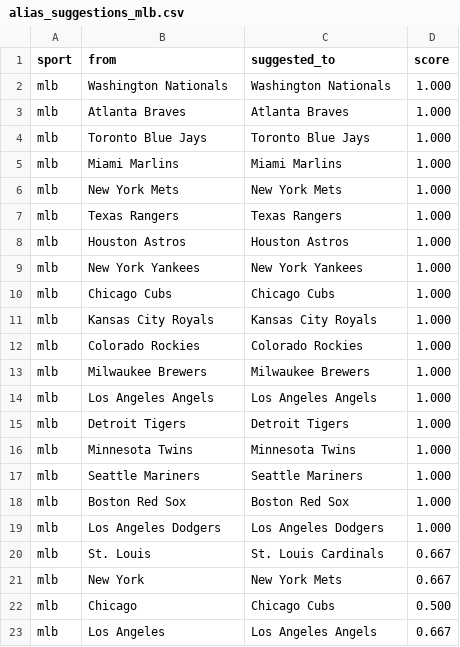
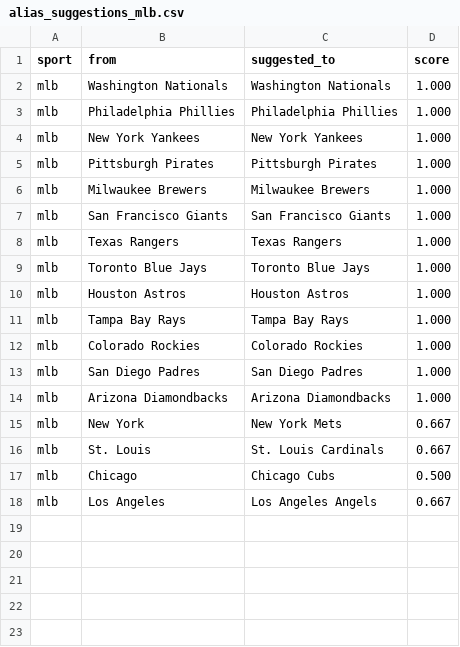
Before and after one commit to cterpening/What_Channel_Is_The_Game, a CSV file: alias_suggestions_mlb.csv, drawn as a sheet.

```diff
--- a/alias_suggestions_mlb.csv
+++ b/alias_suggestions_mlb.csv
@@ -2,21 +2,16 @@
 mlb,Washington Nationals,Washington Nationals,1.000
-mlb,Atlanta Braves,Atlanta Braves,1.000
+mlb,Philadelphia Phillies,Philadelphia Phillies,1.000
+mlb,New York Yankees,New York Yankees,1.000
+mlb,Pittsburgh Pirates,Pittsburgh Pirates,1.000
+mlb,Milwaukee Brewers,Milwaukee Brewers,1.000
+mlb,San Francisco Giants,San Francisco Giants,1.000
+mlb,Texas Rangers,Texas Rangers,1.000
 mlb,Toronto Blue Jays,Toronto Blue Jays,1.000
-mlb,Miami Marlins,Miami Marlins,1.000
-mlb,New York Mets,New York Mets,1.000
-mlb,Texas Rangers,Texas Rangers,1.000
 mlb,Houston Astros,Houston Astros,1.000
-mlb,New York Yankees,New York Yankees,1.000
-mlb,Chicago Cubs,Chicago Cubs,1.000
-mlb,Kansas City Royals,Kansas City Royals,1.000
+mlb,Tampa Bay Rays,Tampa Bay Rays,1.000
 mlb,Colorado Rockies,Colorado Rockies,1.000
-mlb,Milwaukee Brewers,Milwaukee Brewers,1.000
-mlb,Los Angeles Angels,Los Angeles Angels,1.000
-mlb,Detroit Tigers,Detroit Tigers,1.000
-mlb,Minnesota Twins,Minnesota Twins,1.000
-mlb,Seattle Mariners,Seattle Mariners,1.000
-mlb,Boston Red Sox,Boston Red Sox,1.000
-mlb,Los Angeles Dodgers,Los Angeles Dodgers,1.000
+mlb,San Diego Padres,San Diego Padres,1.000
+mlb,Arizona Diamondbacks,Arizona Diamondbacks,1.000
+mlb,New York,New York Mets,0.667
 mlb,St. Louis,St. Louis Cardinals,0.667
-mlb,New York,New York Mets,0.667
 mlb,Chicago,Chicago Cubs,0.500
```
Also changed, not shown: alias_suggestions_epl.csv, alias_suggestions_fifa_world.csv, 3 other files.
